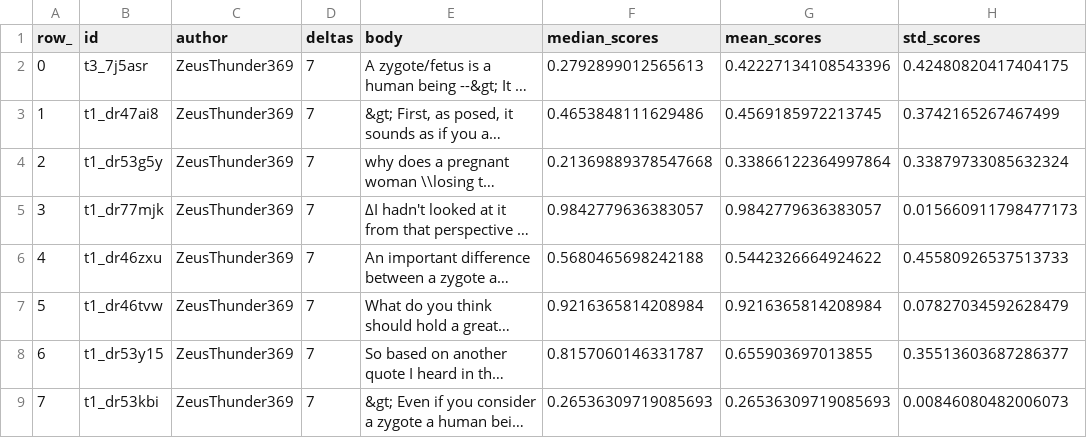
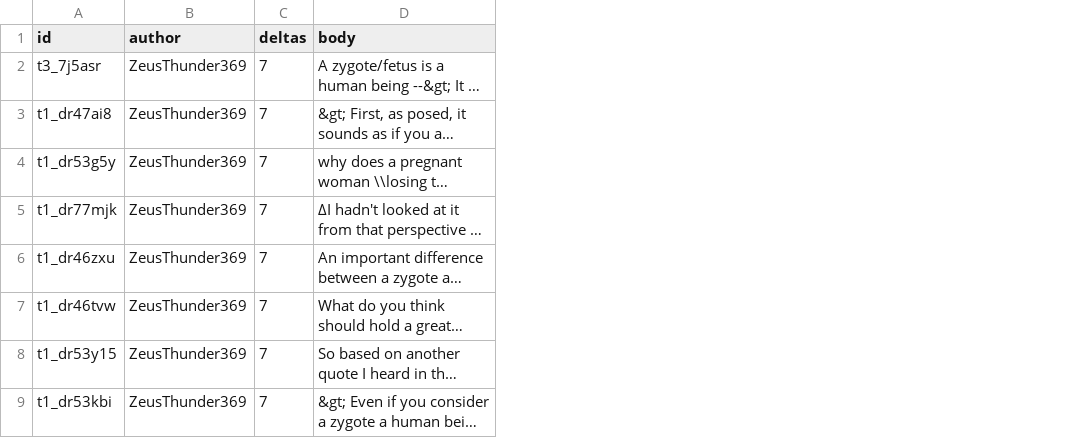
Before and after one commit to chri4354/conversation_dynamics, a TSV file: target_conversations/output_initialauthors/cmv1_initialauthor.tsv, drawn as a sheet; only a part is shown; long unchanged cells end in …; the diff names each change by its address in the sheet, - before the commit and + after, or states it on an @@ line.

```diff
--- a/target_conversations/output_initialauthors/cmv1_initialauthor.tsv
+++ b/target_conversations/output_initialauthors/cmv1_initialauthor.tsv
-column A (row_), rows 2-9: 0 | 1 | 2 | 3 | 4 | 5 | 6 | 7
-column F (median_scores), rows 2-9: 0.2792899012565613 | 0.4653848111629486 | 0.21369889378547668 | 0.9842779636383057 | 0.5680465698242188 | 0.9216365814208984 | 0.8157060146331787 | 0.26536309719085693
-column G (mean_scores), rows 2-9: 0.42227134108543396 | 0.4569185972213745 | 0.33866122364997864 | 0.9842779636383057 | 0.5442326664924622 | 0.9216365814208984 | 0.655903697013855 | 0.26536309719085693
-column H (std_scores), rows 2-9: 0.42480820417404175 | 0.3742165267467499 | 0.33879733085632324 | 0.015660911798477173 | 0.45580926537513733 | 0.07827034592628479 | 0.35513603687286377 | 0.00846080482006073
```
Also changed, not shown: target_conversations/output_initialauthors/cmv3_initialauthor.tsv, target_conversations/output_initialauthors/cmv4_initialauthor.tsv, 37 other files.
